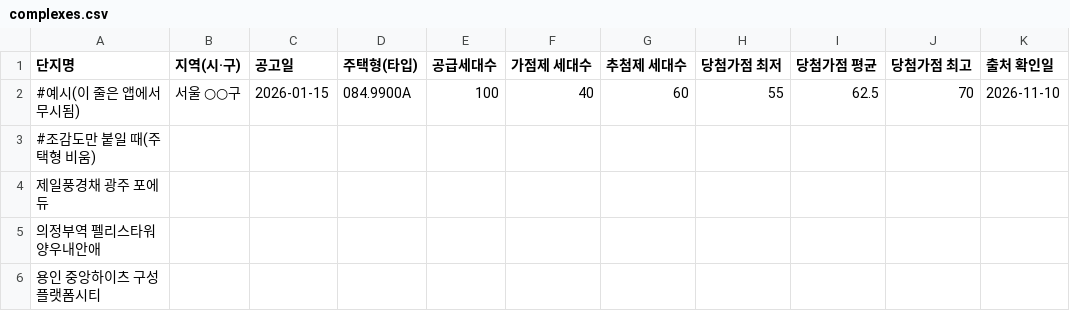
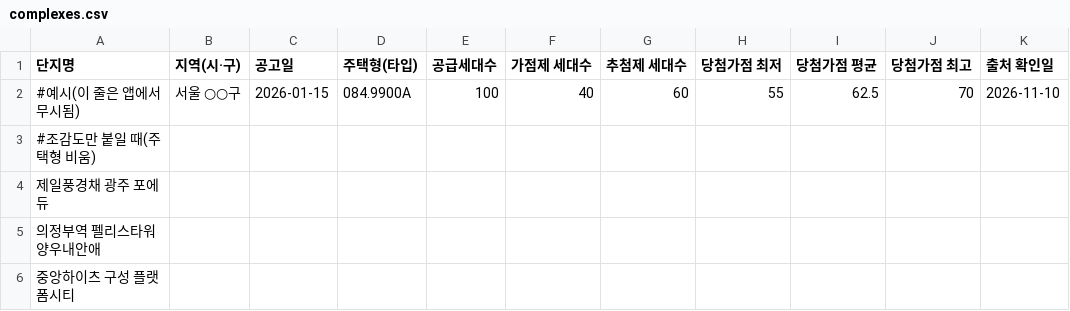
Before and after one commit to dlrkdud1120/chungyakfit, a CSV file: data/complexes.csv, drawn as a sheet; only a part is shown; the diff names each change by its address in the sheet, - before the commit and + after, or states it on an @@ line.

```diff
--- a/data/complexes.csv
+++ b/data/complexes.csv
-A6 (단지명): 용인 중앙하이츠 구성 플랫폼시티
+A6 (단지명): 중앙하이츠 구성 플랫폼시티
```
